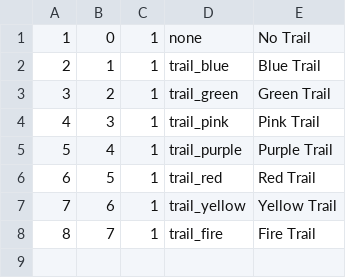
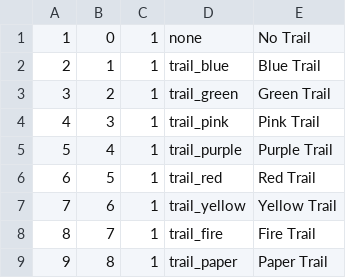
Before and after one commit to atrX/CoD4-Surf, a CSV file: mp/trailTable.csv, drawn as a sheet; the diff names each change by its address in the sheet, - before the commit and + after, or states it on an @@ line.

Commit message:
Added paper trail.

```diff
--- a/mp/trailTable.csv
+++ b/mp/trailTable.csv
+row 9: 9 | 8 | 1 | trail_paper | Paper Trail
```
Also changed, not shown: mod.csv, 2 other files.
